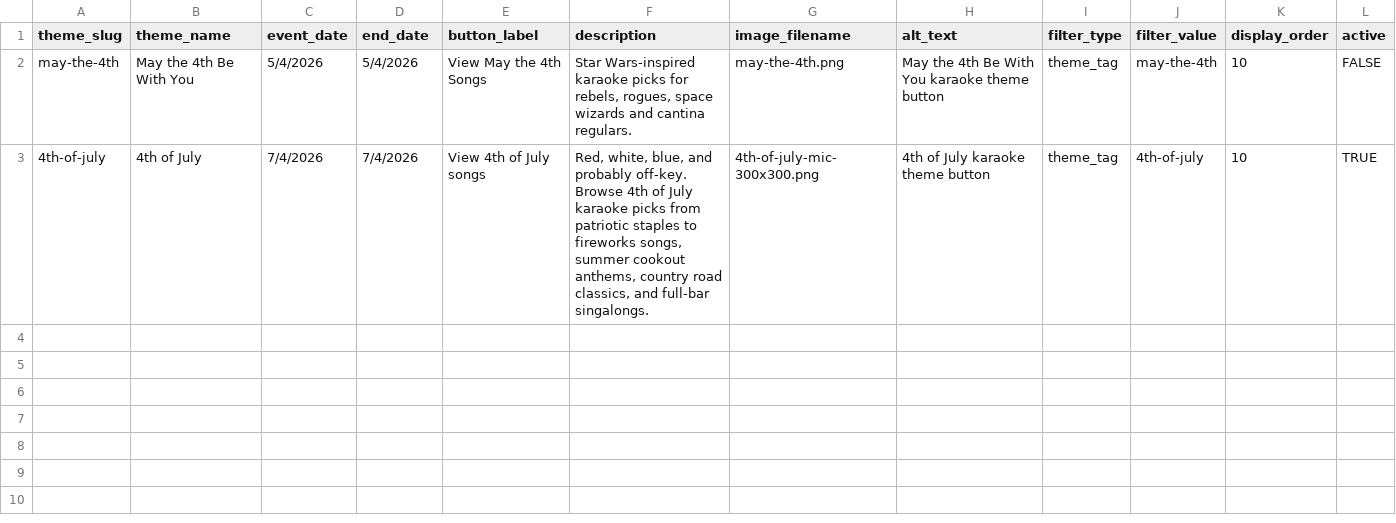
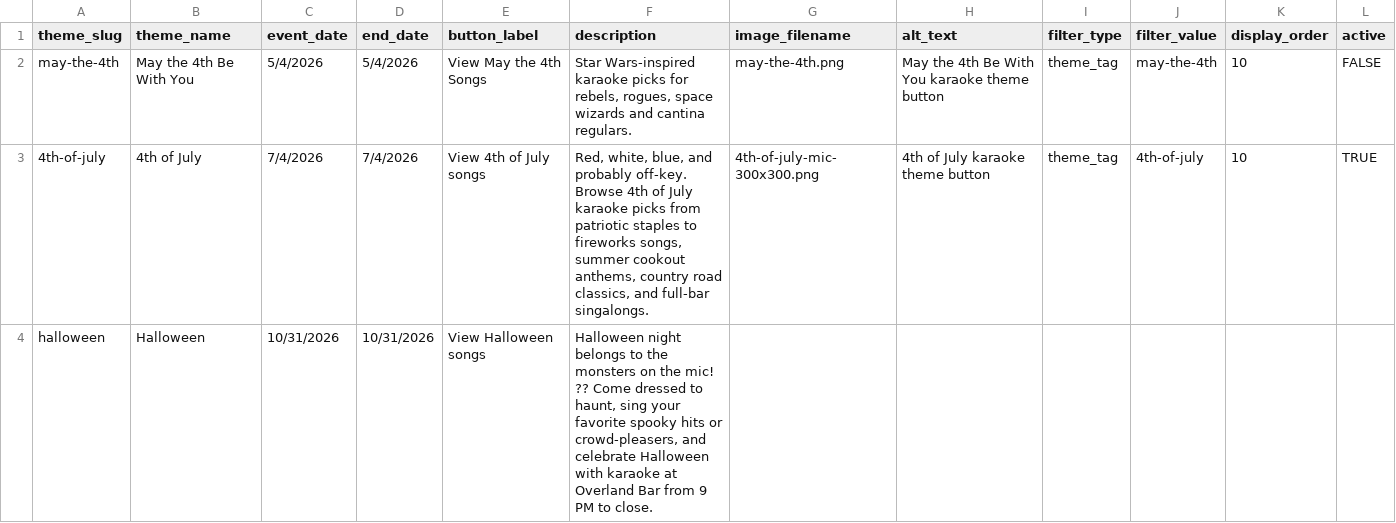
Before and after one commit to treasurevalleytechtavern/Overland-Songs, a CSV file: theme_days.csv, drawn as a sheet.

Commit message:
Add files via upload

```diff
--- a/theme_days.csv
+++ b/theme_days.csv
@@ -3 +3,2 @@ may-the-4th,May the 4th Be With You,5/4/2026,5/4/2026,View May the 4th Songs,"St
 4th-of-july,4th of July,7/4/2026,7/4/2026,View 4th of July songs,"Red, white, blue, and probably off-key. Browse 4th of July karaoke picks from patriotic staples to fireworks songs, summer cookout anthems, country road classics, and full-bar singalongs.",4th-of-july-mic-300x300.png,4th of July karaoke theme button,theme_tag,4th-of-july,10,TRUE
+halloween,Halloween,10/31/2026,10/31/2026,View Halloween songs,"Halloween night belongs to the monsters on the mic! ?? Come dressed to haunt, sing your favorite spooky hits or crowd-pleasers, and celebrate Halloween with karaoke at Overland Bar from 9 PM to close.",,,,,,
```
